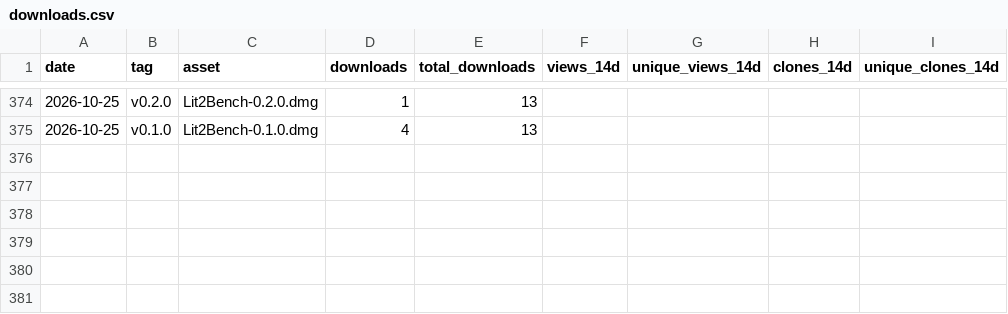
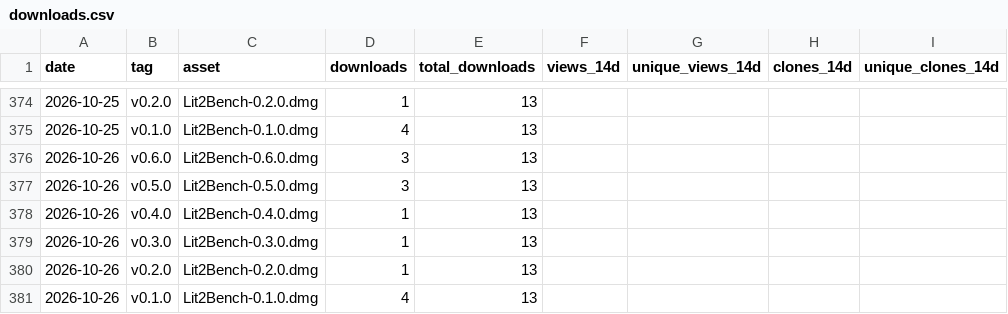
Before and after one commit to codyciabarra/lit2bench, a CSV file: docs/stats/downloads.csv, drawn as a sheet; only a part is shown, gaps mark what is left out; the diff names each change by its address in the sheet, - before the commit and + after, or states it on an @@ line.

```diff
--- a/docs/stats/downloads.csv
+++ b/docs/stats/downloads.csv
+row 376: 2026-10-26 | v0.6.0 | Lit2Bench-0.6.0.dmg | 3 | 13
+row 377: 2026-10-26 | v0.5.0 | Lit2Bench-0.5.0.dmg | 3 | 13
+row 378: 2026-10-26 | v0.4.0 | Lit2Bench-0.4.0.dmg | 1 | 13
+row 379: 2026-10-26 | v0.3.0 | Lit2Bench-0.3.0.dmg | 1 | 13
+row 380: 2026-10-26 | v0.2.0 | Lit2Bench-0.2.0.dmg | 1 | 13
+row 381: 2026-10-26 | v0.1.0 | Lit2Bench-0.1.0.dmg | 4 | 13
```
